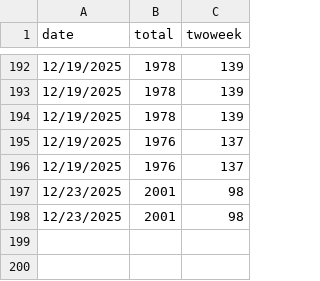
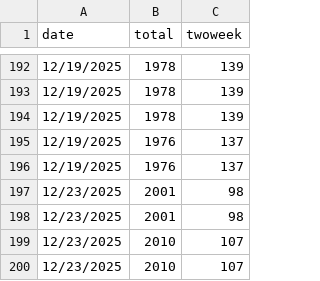
Before and after one commit to CSSEGISandData/measles_tracker_test, a CSV file: GitHub Ready Version/measles_total.csv, drawn as a sheet; only a part is shown, gaps mark what is left out; the diff names each change by its address in the sheet, - before the commit and + after, or states it on an @@ line.

```diff
--- a/GitHub Ready Version/measles_total.csv
+++ b/GitHub Ready Version/measles_total.csv
+row 199: 12/23/2025 | 2010 | 107
+row 200: 12/23/2025 | 2010 | 107
```
Also changed, not shown: GitHub Ready Version/1map1.csv, GitHub Ready Version/3table.csv, 10 other files.
